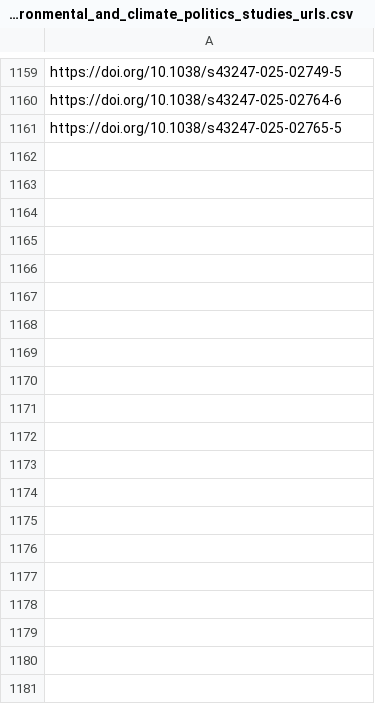
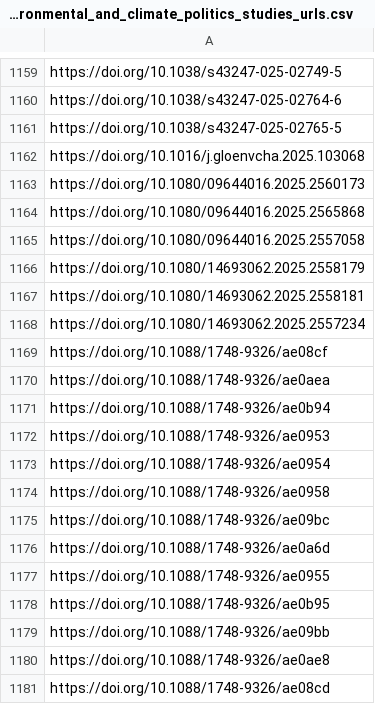
Before and after one commit to sumtxt/picnic, a CSV file: memory/environmental_and_climate_politics_studies_urls.csv, drawn as a sheet; only a part is shown, gaps mark what is left out; the diff covers the shown part only.

```diff
--- a/memory/environmental_and_climate_politics_studies_urls.csv
+++ b/memory/environmental_and_climate_politics_studies_urls.csv
@@ -1161 +1161,21 @@ https://doi.org/10.1038/s43247-025-02764-6
 https://doi.org/10.1038/s43247-025-02765-5
+https://doi.org/10.1016/j.gloenvcha.2025.103068
+https://doi.org/10.1080/09644016.2025.2560173
+https://doi.org/10.1080/09644016.2025.2565868
+https://doi.org/10.1080/09644016.2025.2557058
+https://doi.org/10.1080/14693062.2025.2558179
+https://doi.org/10.1080/14693062.2025.2558181
+https://doi.org/10.1080/14693062.2025.2557234
+https://doi.org/10.1088/1748-9326/ae08cf
+https://doi.org/10.1088/1748-9326/ae0aea
+https://doi.org/10.1088/1748-9326/ae0b94
+https://doi.org/10.1088/1748-9326/ae0953
+https://doi.org/10.1088/1748-9326/ae0954
+https://doi.org/10.1088/1748-9326/ae0958
+https://doi.org/10.1088/1748-9326/ae09bc
+https://doi.org/10.1088/1748-9326/ae0a6d
+https://doi.org/10.1088/1748-9326/ae0955
+https://doi.org/10.1088/1748-9326/ae0b95
+https://doi.org/10.1088/1748-9326/ae09bb
+https://doi.org/10.1088/1748-9326/ae0ae8
+https://doi.org/10.1088/1748-9326/ae08cd
```
Also changed, not shown: 39 added rows elsewhere in this file, memory/communication_urls.csv, memory/economics_urls.csv, 13 other files.
